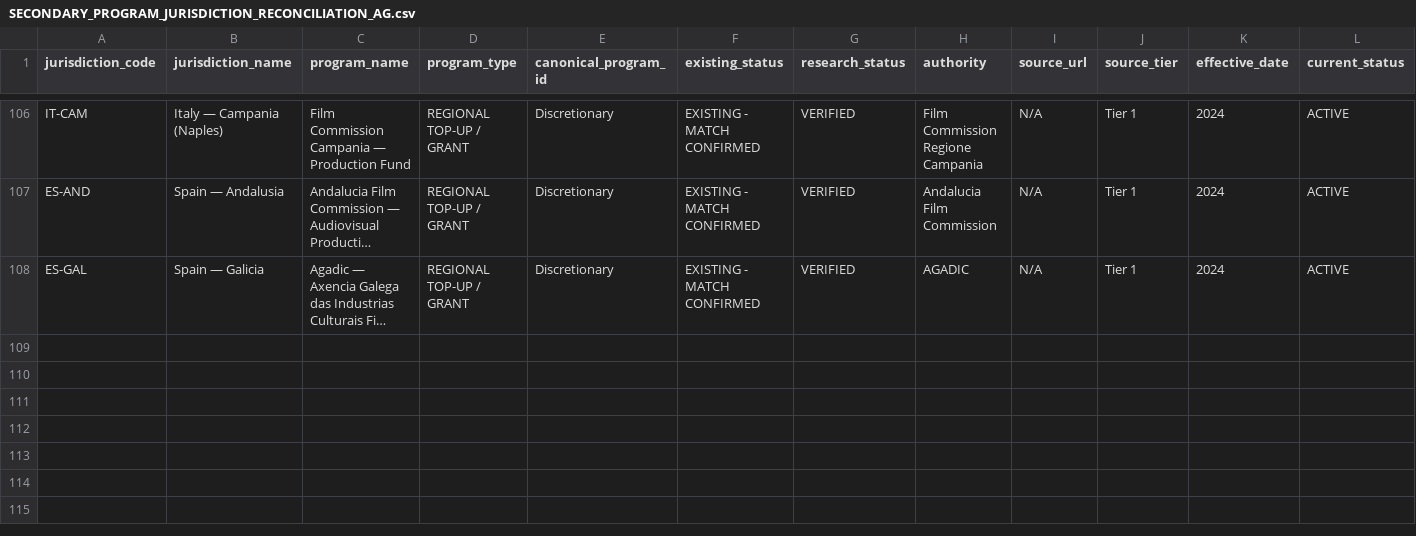
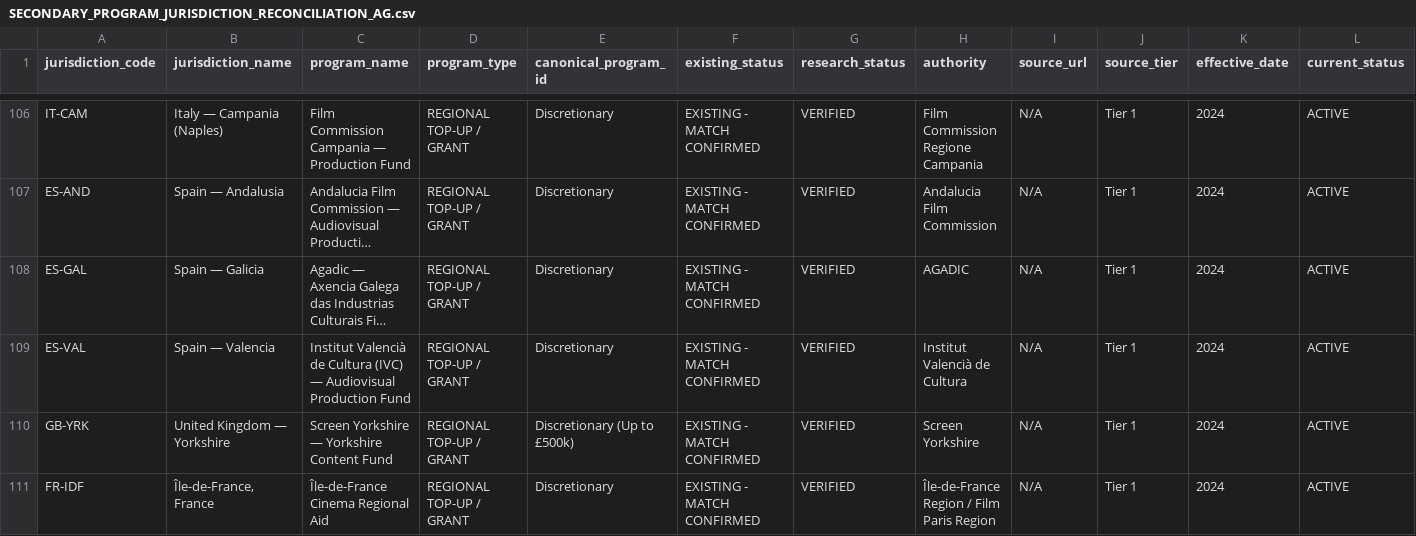
Before and after one commit to surajgohill-oss/Frametax, a CSV file: docs/validation/SECONDARY_PROGRAM_JURISDICTION_RECONCILIATION_AG.csv, drawn as a sheet; only a part is shown, gaps mark what is left out; long unchanged cells end in …; rows hold the shown columns only; the diff names each change by its address in the sheet, - before the commit and + after, or states it on an @@ line.

```diff
--- a/docs/validation/SECONDARY_PROGRAM_JURISDICTION_RECONCILIATION_AG.csv
+++ b/docs/validation/SECONDARY_PROGRAM_JURISDICTION_RECONCILIATION_AG.csv
+row 109: ES-VAL | Spain — Valencia | Institut Valencià de Cultura (IVC) — Audiovisual Production Fund | REGIONAL TOP-UP / GRANT | Discretionary | EXISTING - MATCH CONFIRMED | VERIFIED | Institut Valencià de Cultura | N/A | Tier 1 | 2024 | ACTIVE
+row 110: GB-YRK | United Kingdom — Yorkshire | Screen Yorkshire — Yorkshire Content Fund | REGIONAL TOP-UP / GRANT | Discretionary (Up to £500k) | EXISTING - MATCH CONFIRMED | VERIFIED | Screen Yorkshire | N/A | Tier 1 | 2024 | ACTIVE
+row 111: FR-IDF | Île-de-France, France | Île-de-France Cinema Regional Aid | REGIONAL TOP-UP / GRANT | Discretionary | EXISTING - MATCH CONFIRMED | VERIFIED | Île-de-France Region / Film Paris Region | N/A | Tier 1 | 2024 | ACTIVE
```
Also changed, not shown: docs/validation/MFNI_CANONICAL_JURISDICTION_RECONCILIATION_AG.csv, docs/validation/MFNI_GLOBAL_COVERAGE_MATRIX_AG.csv, 1 other file.
